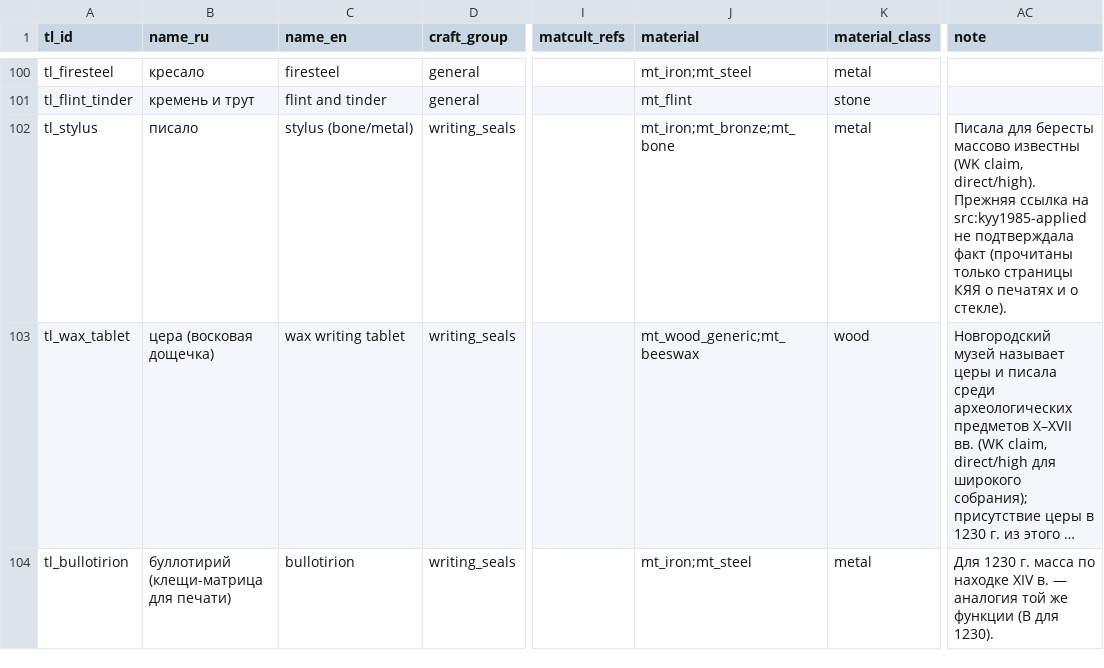
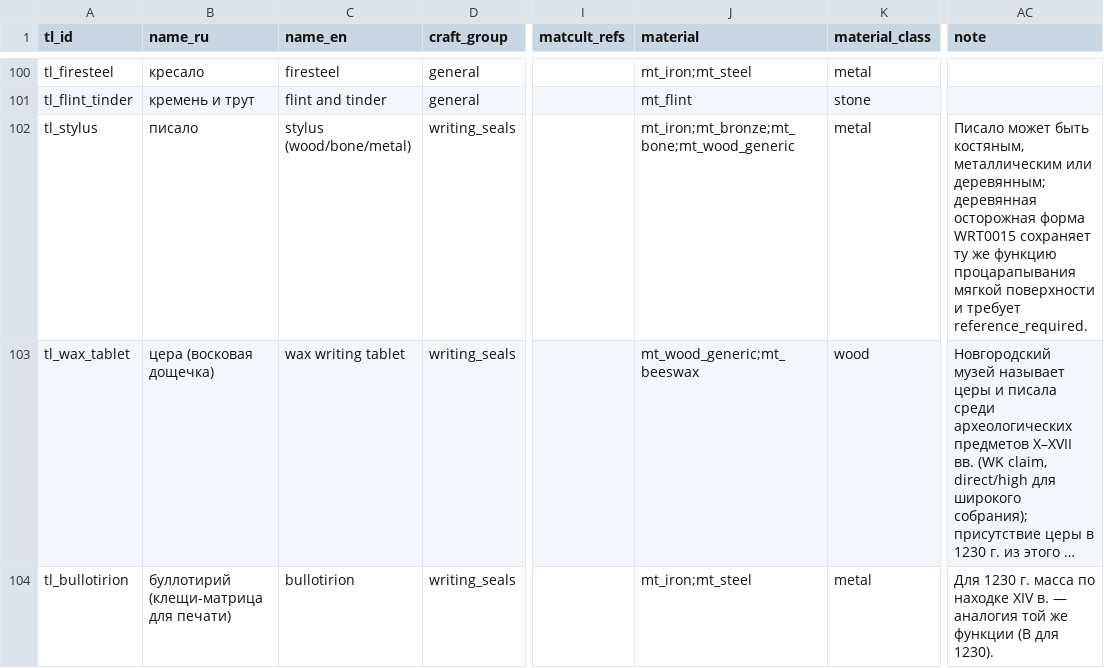
Before and after one commit to PavelSlaven/Novgorod1230, a CSV file: data/world-catalogs/novgorod/game-base-v1/crafts-tools-processes/craft_tools_gear/tools_gear.csv, drawn as a sheet; only a part is shown, gaps mark what is left out; long unchanged cells end in …; the diff names each change by its address in the sheet, - before the commit and + after, or states it on an @@ line.

```diff
--- a/data/world-catalogs/novgorod/game-base-v1/crafts-tools-processes/craft_tools_gear/tools_gear.csv
+++ b/data/world-catalogs/novgorod/game-base-v1/crafts-tools-processes/craft_tools_gear/tools_gear.csv
-C102 (name_en): stylus (bone/metal)
+C102 (name_en): stylus (wood/bone/metal)
-J102 (material): mt_iron;mt_bronze;mt_bone
+J102 (material): mt_iron;mt_bronze;mt_bone;mt_wood_generic
-AC102 (note): Писала для бересты массово известны (WK claim, direct/high). Прежняя ссылка на src:kyy1985-applied не подтверждала факт (прочитаны только страницы КЯЯ о печатях и о стекле).
+AC102 (note): Писало может быть костяным, металлическим или деревянным; деревянная осторожная форма WRT0015 сохраняет ту же функцию процарапывания мягкой поверхности и требует reference_required.
```
Also changed, not shown: data/world-catalogs/novgorod/game-base-v1/buildings-interiors-containers/buildings/sf_pf_crosswalk.csv, data/world-catalogs/novgorod/game-base-v1/crafts-tools-processes/materials_registry/materials.csv, 43 other files.
